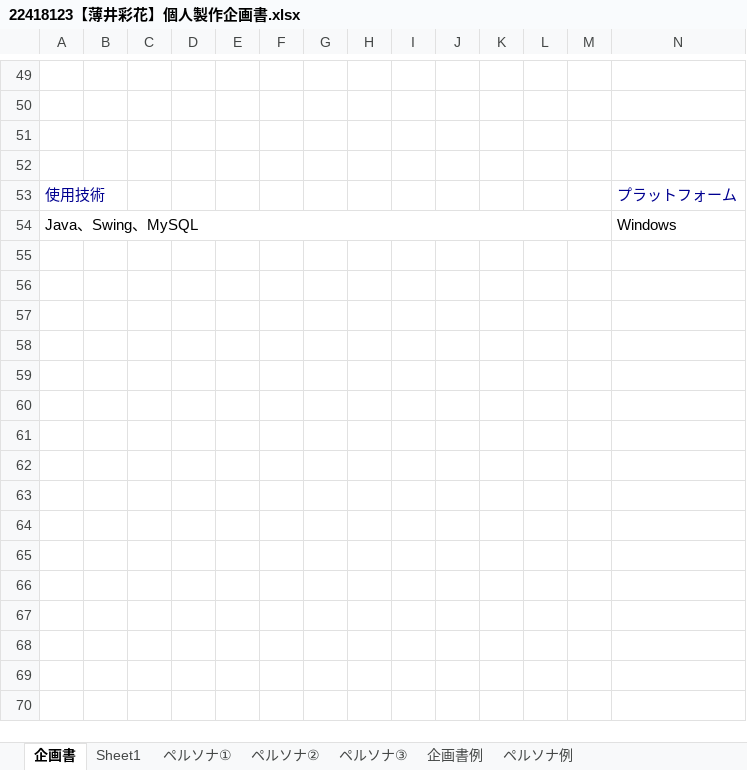
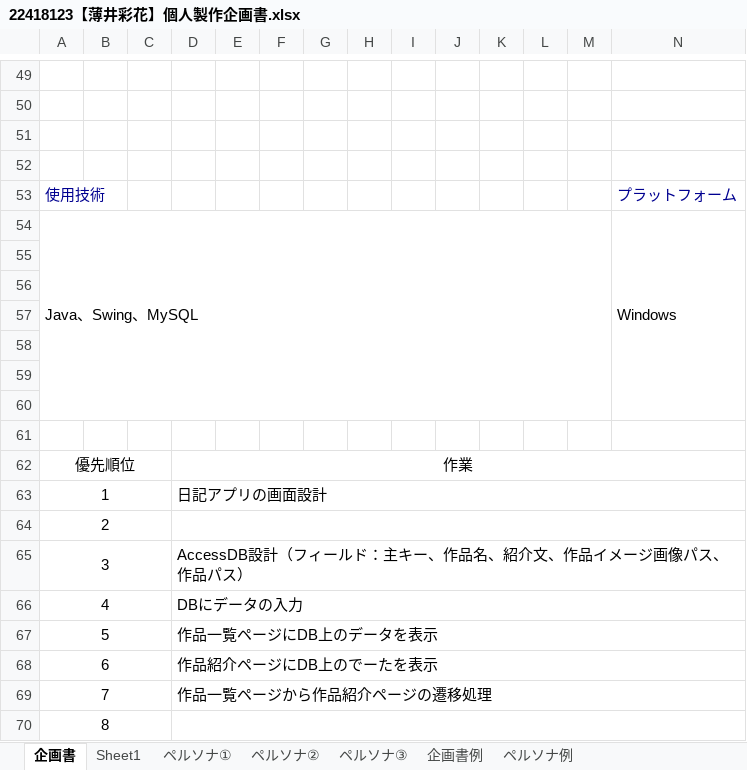
Before and after one commit to IT-WiZ-Dev/22418123-usuiayaka, an Excel workbook: 22418123【薄井彩花】個人製作企画書.xlsx, sheet 企画書, drawn as a sheet; only a part is shown, gaps mark what is left out; values as stored, in another font and other column widths than the file's, no borders; charts and pictures not drawn; rows hold the shown columns only; the diff names each change by its address in the sheet, - before the commit and + after, or states it on an @@ line.

Commit message:
企画書の変更内容

```diff
--- a/22418123【薄井彩花】個人製作企画書.xlsx (sheet 企画書)
+++ b/22418123【薄井彩花】個人製作企画書.xlsx (sheet 企画書)
+row 55: (empty)
+row 56: (empty)
+row 57: (empty)
+row 58: (empty)
+row 59: (empty)
+row 60: (empty)
+row 61: (empty)
+row 62: 優先順位 |  |  | 作業
+row 63: 1 |  |  | 日記アプリの画面設計
+row 64: 2
+row 65: 3 |  |  | AccessDB設計（フィールド：主キー、作品名、紹介文、作品イメージ画像パス、作品パス）
+row 66: 4 |  |  | DBにデータの入力
+row 67: 5 |  |  | 作品一覧ページにDB上のデータを表示
+row 68: 6 |  |  | 作品紹介ページにDB上のでーたを表示
+row 69: 7 |  |  | 作品一覧ページから作品紹介ページの遷移処理
+row 70: 8
```
